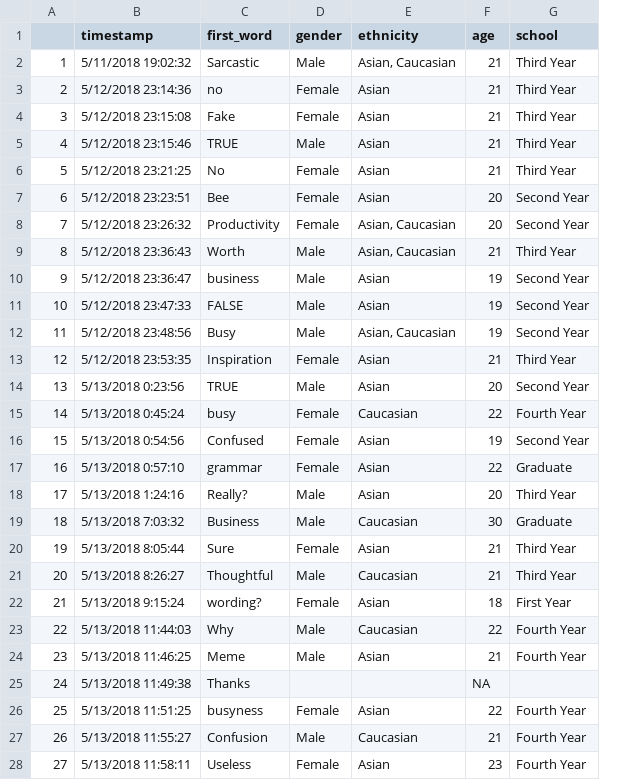
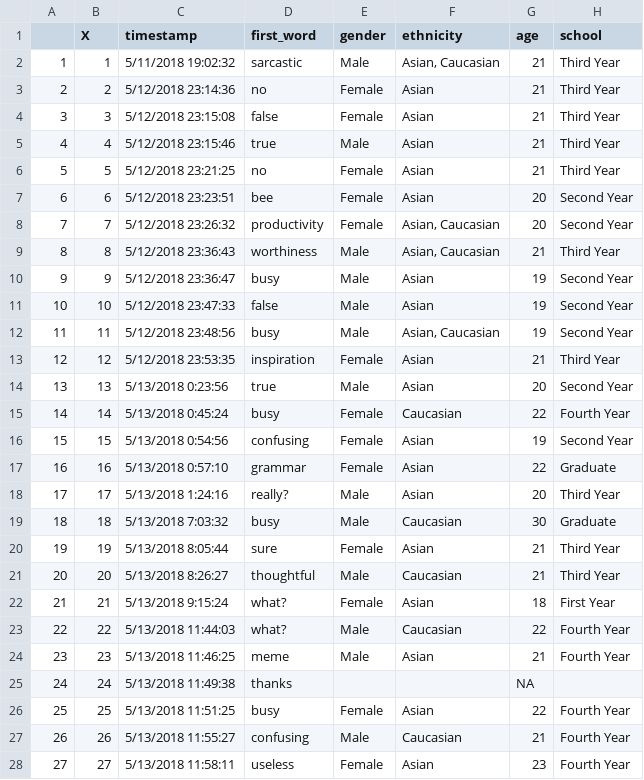
Before and after one commit to etruong/info-498-final-project, a CSV file: data/prep-survey-response.csv, drawn as a sheet; only a part is shown; addresses are those after the commit; the diff covers the shown part only; the diff names each change by its address in the sheet, - before the commit and + after, or states it on an @@ line.

Commit message:
renamed json-objects to data cleaning, cleaned the first word column and pushed data/prep-survey-data.csv with cleaned first word column

```diff
--- a/data/prep-survey-response.csv
+++ b/data/prep-survey-response.csv
+column B (X), rows 2-28: 1 | 2 | 3 | 4 | 5 | 6 | 7 | 8 | 9 | 10 | 11 | 12 | 13 | 14 | 15 | 16 | 17 | 18 | 19 | 20 | 21 | 22 | 23 | 24 | 25 | 26 | 27
-D2 (first_word): Sarcastic
+D2 (first_word): sarcastic
-D4 (first_word): Fake
+D4 (first_word): false
-D5 (first_word): TRUE
+D5 (first_word): true
-D6 (first_word): No
+D6 (first_word): no
-D7 (first_word): Bee
+D7 (first_word): bee
-D8 (first_word): Productivity
+D8 (first_word): productivity
-D9 (first_word): Worth
+D9 (first_word): worthiness
-D10 (first_word): business
+D10 (first_word): busy
-D11 (first_word): FALSE
+D11 (first_word): false
-D12 (first_word): Busy
+D12 (first_word): busy
-D13 (first_word): Inspiration
+D13 (first_word): inspiration
-D14 (first_word): TRUE
+D14 (first_word): true
-D16 (first_word): Confused
+D16 (first_word): confusing
-D18 (first_word): Really?
+D18 (first_word): really?
-D19 (first_word): Business
+D19 (first_word): busy
-D20 (first_word): Sure
+D20 (first_word): sure
-D21 (first_word): Thoughtful
+D21 (first_word): thoughtful
-D22 (first_word): wording?
+D22 (first_word): what?
-D23 (first_word): Why
+D23 (first_word): what?
-D24 (first_word): Meme
+D24 (first_word): meme
-D25 (first_word): Thanks
+D25 (first_word): thanks
-D26 (first_word): busyness
+D26 (first_word): busy
-D27 (first_word): Confusion
+D27 (first_word): confusing
-D28 (first_word): Useless
+D28 (first_word): useless
```
Also changed, not shown: 89 edited cells elsewhere in this file, 1 other file.
